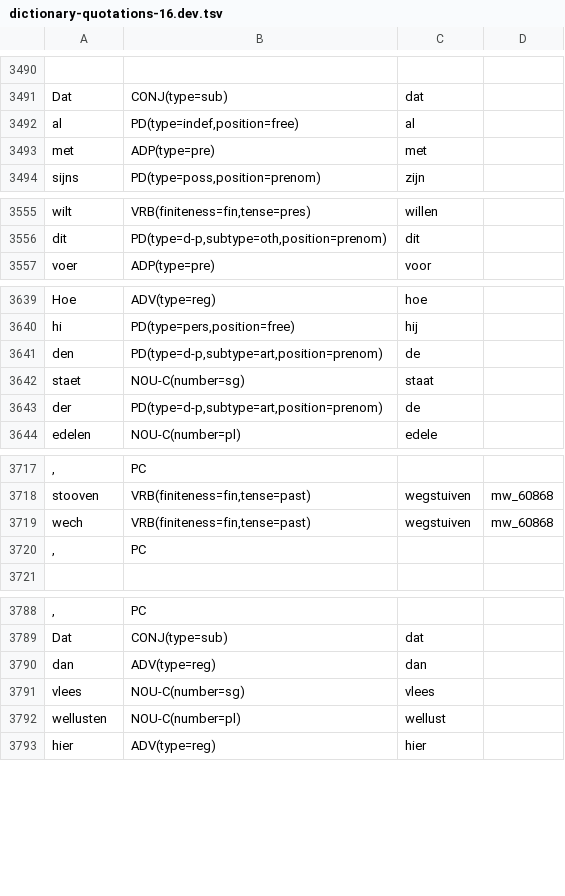
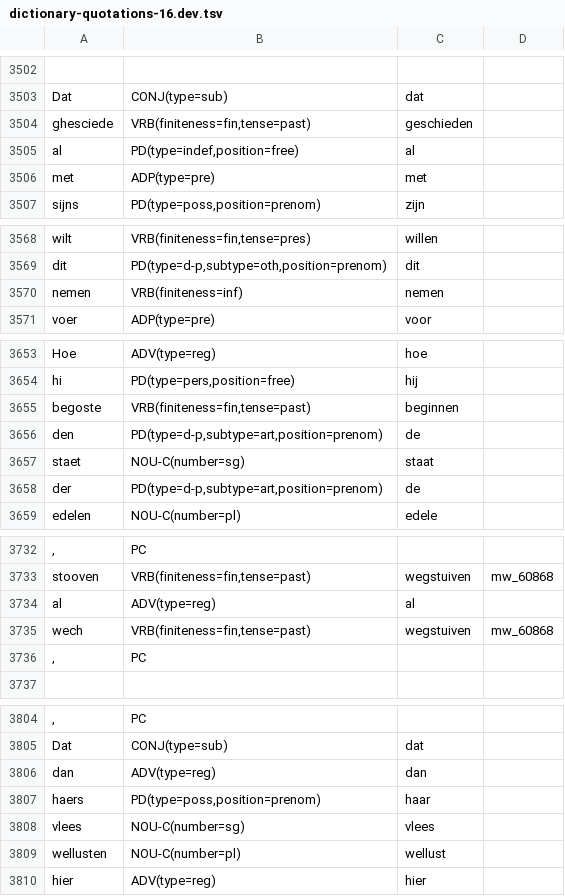
Before and after one commit to INL/galahad-corpus-data, a TSV file: training-data/dictionary-quotations-16/dictionary-quotations-16.dev.tsv, drawn as a sheet; only a part is shown, gaps mark what is left out; the diff covers the shown part only; the diff names each change by its address in the sheet, - before the commit and + after, or states it on an @@ line.

```diff
--- a/training-data/dictionary-quotations-16/dictionary-quotations-16.dev.tsv
+++ b/training-data/dictionary-quotations-16/dictionary-quotations-16.dev.tsv
+row 3504: ghesciede | VRB(finiteness=fin,tense=past) | geschieden
+row 3570: nemen | VRB(finiteness=inf) | nemen
+row 3655: begoste | VRB(finiteness=fin,tense=past) | beginnen
+row 3734: al | ADV(type=reg) | al
+row 3807: haers | PD(type=poss,position=prenom) | haar
```
Also changed, not shown: 17 added rows elsewhere in this file, training-data/dictionary-quotations-15/dictionary-quotations-15.dev.tsv, training-data/dictionary-quotations-15/dictionary-quotations-15.test.tsv, 12 other files.
